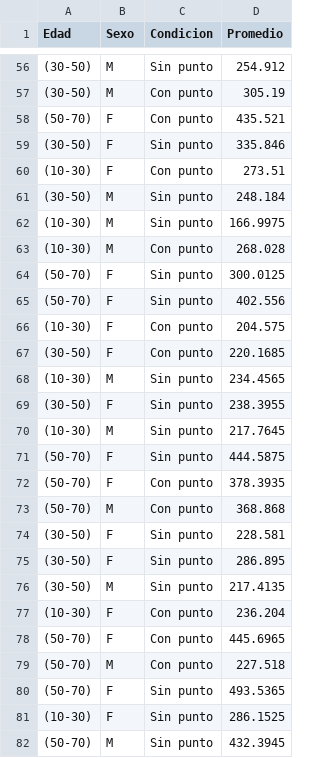
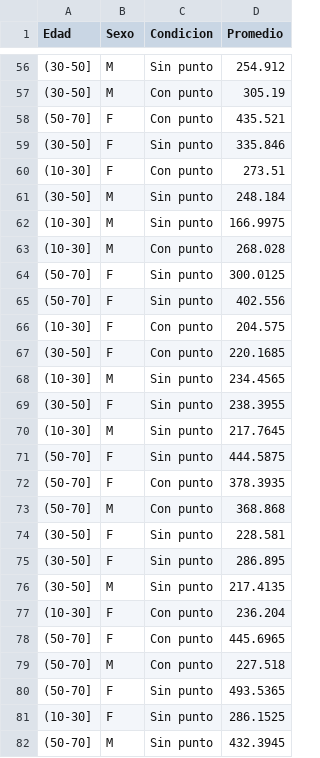
Before and after one commit to danialk20/dear, a CSV file: base3.csv, drawn as a sheet; only a part is shown, gaps mark what is left out; the diff covers the shown part only.

```diff
--- a/base3.csv
+++ b/base3.csv
@@ -56,27 +56,27 @@ Edad;Sexo;Condicion;Promedio
-(30-50);M;Sin punto;254.912
-(30-50);M;Con punto;305.19
-(50-70);F;Con punto;435.521
-(30-50);F;Sin punto;335.846
-(10-30);F;Con punto;273.51
-(30-50);M;Sin punto;248.184
-(10-30);M;Sin punto;166.9975
-(10-30);M;Con punto;268.028
-(50-70);F;Sin punto;300.0125
-(50-70);F;Sin punto;402.556
-(10-30);F;Con punto;204.575
-(30-50);F;Con punto;220.1685
-(10-30);M;Sin punto;234.4565
-(30-50);F;Sin punto;238.3955
-(10-30);M;Sin punto;217.7645
-(50-70);F;Sin punto;444.5875
-(50-70);F;Con punto;378.3935
-(50-70);M;Con punto;368.868
-(30-50);F;Sin punto;228.581
-(30-50);F;Sin punto;286.895
-(30-50);M;Sin punto;217.4135
-(10-30);F;Con punto;236.204
-(50-70);F;Con punto;445.6965
-(50-70);M;Con punto;227.518
-(50-70);F;Sin punto;493.5365
-(10-30);F;Sin punto;286.1525
-(50-70);M;Sin punto;432.3945
+(30-50];M;Sin punto;254.912
+(30-50];M;Con punto;305.19
+(50-70];F;Con punto;435.521
+(30-50];F;Sin punto;335.846
+(10-30];F;Con punto;273.51
+(30-50];M;Sin punto;248.184
+(10-30];M;Sin punto;166.9975
+(10-30];M;Con punto;268.028
+(50-70];F;Sin punto;300.0125
+(50-70];F;Sin punto;402.556
+(10-30];F;Con punto;204.575
+(30-50];F;Con punto;220.1685
+(10-30];M;Sin punto;234.4565
+(30-50];F;Sin punto;238.3955
+(10-30];M;Sin punto;217.7645
+(50-70];F;Sin punto;444.5875
+(50-70];F;Con punto;378.3935
+(50-70];M;Con punto;368.868
+(30-50];F;Sin punto;228.581
+(30-50];F;Sin punto;286.895
+(30-50];M;Sin punto;217.4135
+(10-30];F;Con punto;236.204
+(50-70];F;Con punto;445.6965
+(50-70];M;Con punto;227.518
+(50-70];F;Sin punto;493.5365
+(10-30];F;Sin punto;286.1525
+(50-70];M;Sin punto;432.3945
```
Also changed, not shown: 93 edited cells elsewhere in this file.
